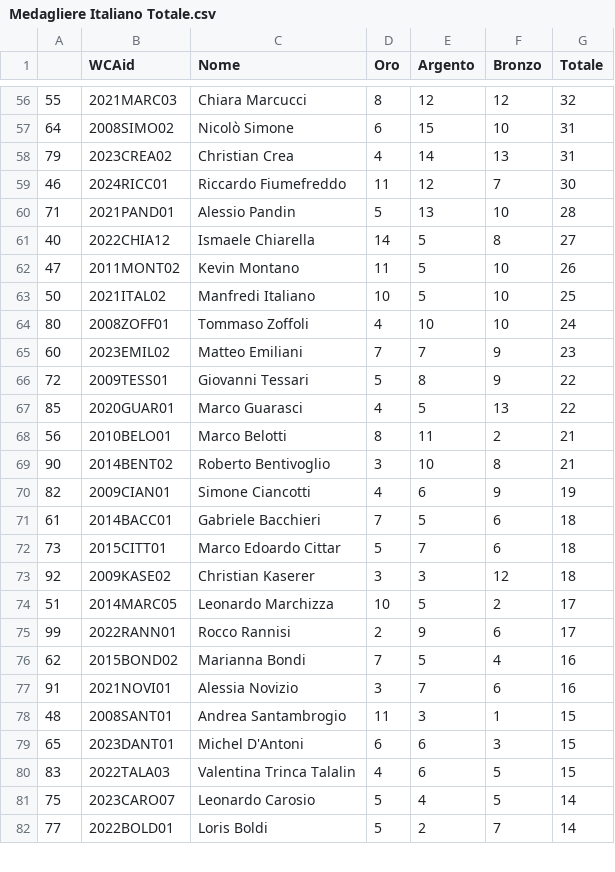
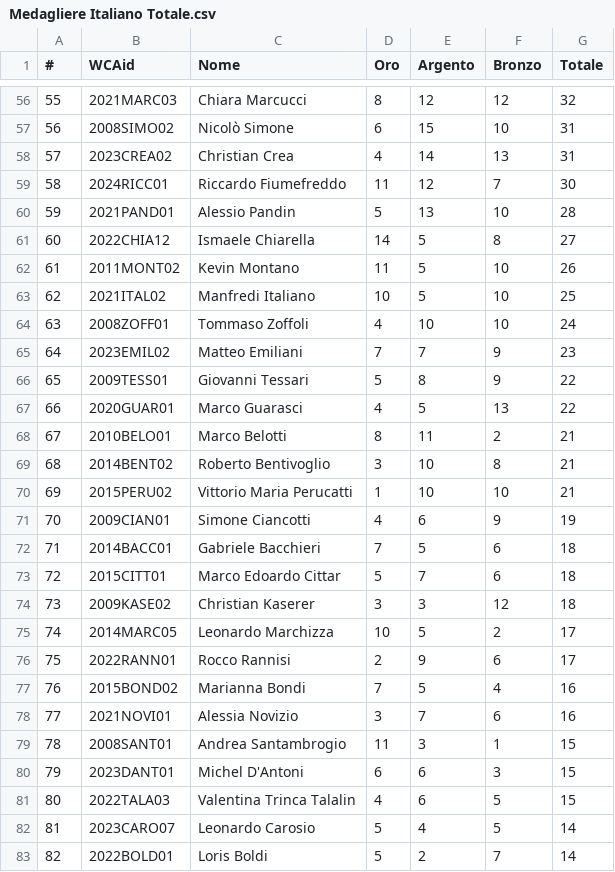
Before and after one commit to MatteoProvasi/WCA-Stats, a CSV file: data/Medagliere Italiano Totale.csv, drawn as a sheet; only a part is shown, gaps mark what is left out; the diff covers the shown part only.

```diff
--- a/data/Medagliere Italiano Totale.csv
+++ b/data/Medagliere Italiano Totale.csv
@@ -1 +1 @@
-,WCAid,Nome,Oro,Argento,Bronzo,Totale
+#,WCAid,Nome,Oro,Argento,Bronzo,Totale
@@ -56,27 +56,28 @@
 55,2021MARC03,Chiara Marcucci,8,12,12,32
-64,2008SIMO02,Nicolò Simone,6,15,10,31
-79,2023CREA02,Christian Crea,4,14,13,31
-46,2024RICC01,Riccardo Fiumefreddo,11,12,7,30
-71,2021PAND01,Alessio Pandin,5,13,10,28
-40,2022CHIA12,Ismaele Chiarella,14,5,8,27
-47,2011MONT02,Kevin Montano,11,5,10,26
-50,2021ITAL02,Manfredi Italiano,10,5,10,25
-80,2008ZOFF01,Tommaso Zoffoli,4,10,10,24
-60,2023EMIL02,Matteo Emiliani,7,7,9,23
-72,2009TESS01,Giovanni Tessari,5,8,9,22
-85,2020GUAR01,Marco Guarasci,4,5,13,22
-56,2010BELO01,Marco Belotti,8,11,2,21
-90,2014BENT02,Roberto Bentivoglio,3,10,8,21
-82,2009CIAN01,Simone Ciancotti,4,6,9,19
-61,2014BACC01,Gabriele Bacchieri,7,5,6,18
-73,2015CITT01,Marco Edoardo Cittar,5,7,6,18
-92,2009KASE02,Christian Kaserer,3,3,12,18
-51,2014MARC05,Leonardo Marchizza,10,5,2,17
-99,2022RANN01,Rocco Rannisi,2,9,6,17
-62,2015BOND02,Marianna Bondi,7,5,4,16
-91,2021NOVI01,Alessia Novizio,3,7,6,16
-48,2008SANT01,Andrea Santambrogio,11,3,1,15
-65,2023DANT01,Michel D'Antoni,6,6,3,15
-83,2022TALA03,Valentina Trinca Talalin,4,6,5,15
-75,2023CARO07,Leonardo Carosio,5,4,5,14
-77,2022BOLD01,Loris Boldi,5,2,7,14
+56,2008SIMO02,Nicolò Simone,6,15,10,31
+57,2023CREA02,Christian Crea,4,14,13,31
+58,2024RICC01,Riccardo Fiumefreddo,11,12,7,30
+59,2021PAND01,Alessio Pandin,5,13,10,28
+60,2022CHIA12,Ismaele Chiarella,14,5,8,27
+61,2011MONT02,Kevin Montano,11,5,10,26
+62,2021ITAL02,Manfredi Italiano,10,5,10,25
+63,2008ZOFF01,Tommaso Zoffoli,4,10,10,24
+64,2023EMIL02,Matteo Emiliani,7,7,9,23
+65,2009TESS01,Giovanni Tessari,5,8,9,22
+66,2020GUAR01,Marco Guarasci,4,5,13,22
+67,2010BELO01,Marco Belotti,8,11,2,21
+68,2014BENT02,Roberto Bentivoglio,3,10,8,21
+69,2015PERU02,Vittorio Maria Perucatti,1,10,10,21
+70,2009CIAN01,Simone Ciancotti,4,6,9,19
+71,2014BACC01,Gabriele Bacchieri,7,5,6,18
+72,2015CITT01,Marco Edoardo Cittar,5,7,6,18
+73,2009KASE02,Christian Kaserer,3,3,12,18
+74,2014MARC05,Leonardo Marchizza,10,5,2,17
+75,2022RANN01,Rocco Rannisi,2,9,6,17
+76,2015BOND02,Marianna Bondi,7,5,4,16
+77,2021NOVI01,Alessia Novizio,3,7,6,16
+78,2008SANT01,Andrea Santambrogio,11,3,1,15
+79,2023DANT01,Michel D'Antoni,6,6,3,15
+80,2022TALA03,Valentina Trinca Talalin,4,6,5,15
+81,2023CARO07,Leonardo Carosio,5,4,5,14
+82,2022BOLD01,Loris Boldi,5,2,7,14
```
Also changed, not shown: 4 added rows, 6 removed rows and 64 edited cells elsewhere in this file, data/Medagliere Italiano.csv, 2 other files.
